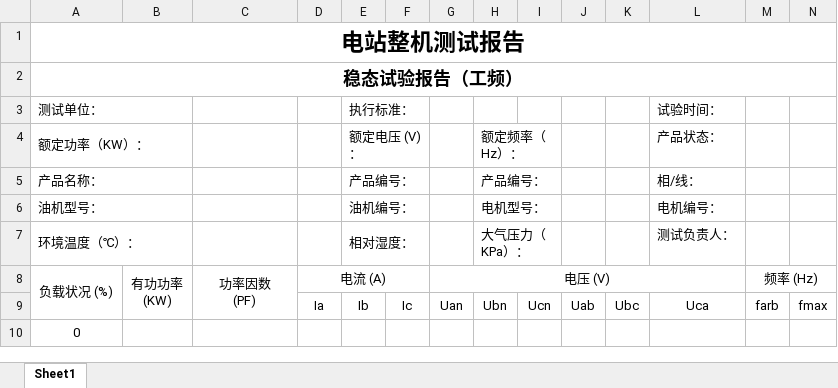
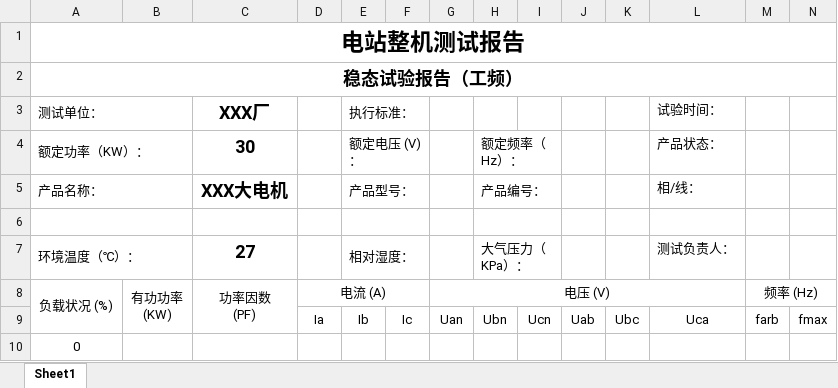
Before and after one commit to bjc123321/30KWZFDZZJCY, an Excel workbook: Doc/StaticWorking.xlsx, sheet Sheet1, drawn as a sheet; only a part is shown; values as stored, in another font and other column widths than the file's, no borders; the diff names each change by its address in the sheet, - before the commit and + after, or states it on an @@ line.

```diff
--- a/Doc/StaticWorking.xlsx (sheet Sheet1)
+++ b/Doc/StaticWorking.xlsx (sheet Sheet1)
-C3: (empty)
+C3: XXX厂
-C4 (XXX厂): (empty)
+C4 (XXX厂): 30
-C5 (XXX厂): (empty)
+C5 (XXX厂): XXX大电机
-E5 (执行标准：): 产品编号：
+E5 (执行标准：): 产品型号：
-row 6: 油机型号： |  |  |  | 油机编号： |  |  | 电机型号： |  |  |  | 电机编号：
+row 6: (empty)
-C7 (XXX厂): (empty)
+C7 (XXX厂): 27
```
Also changed, not shown: 13 other files.
